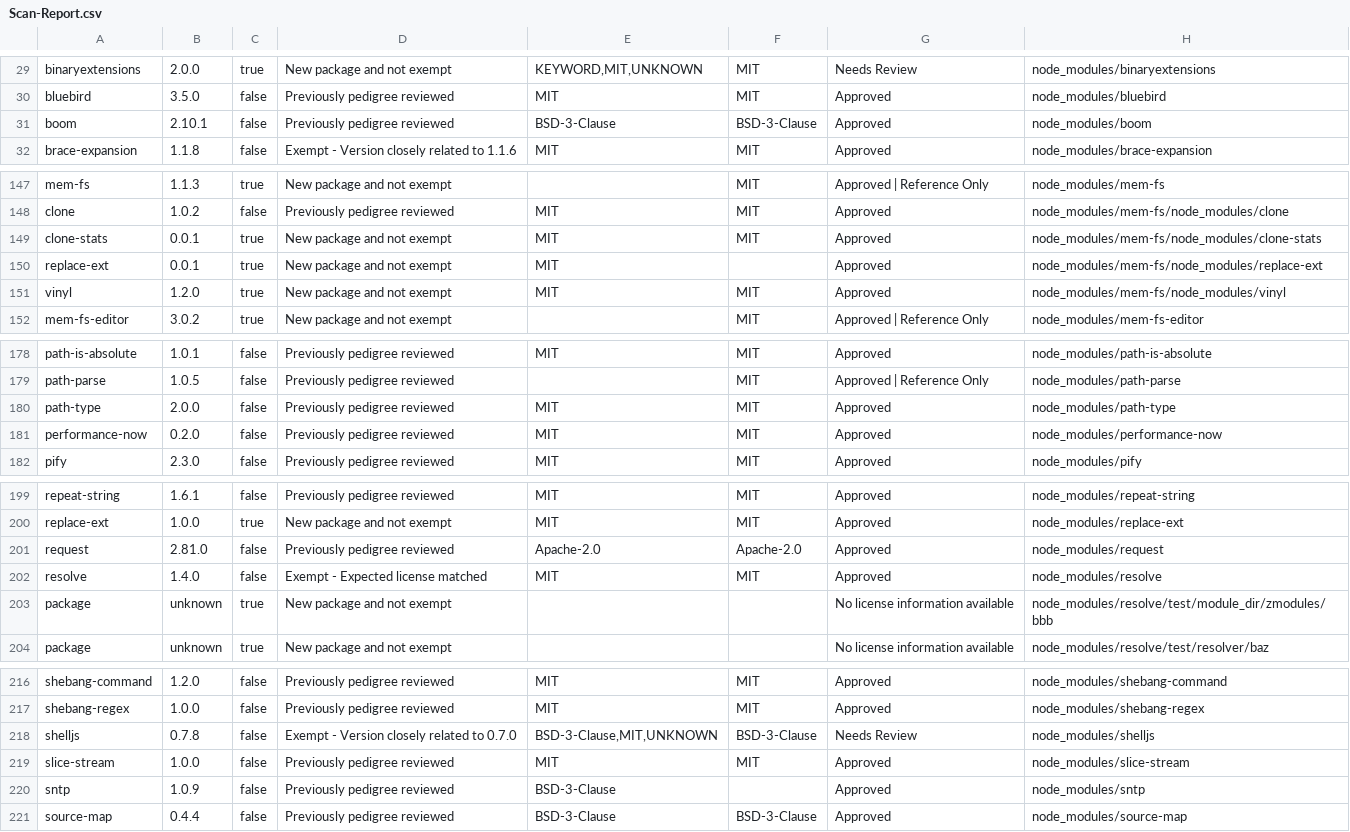
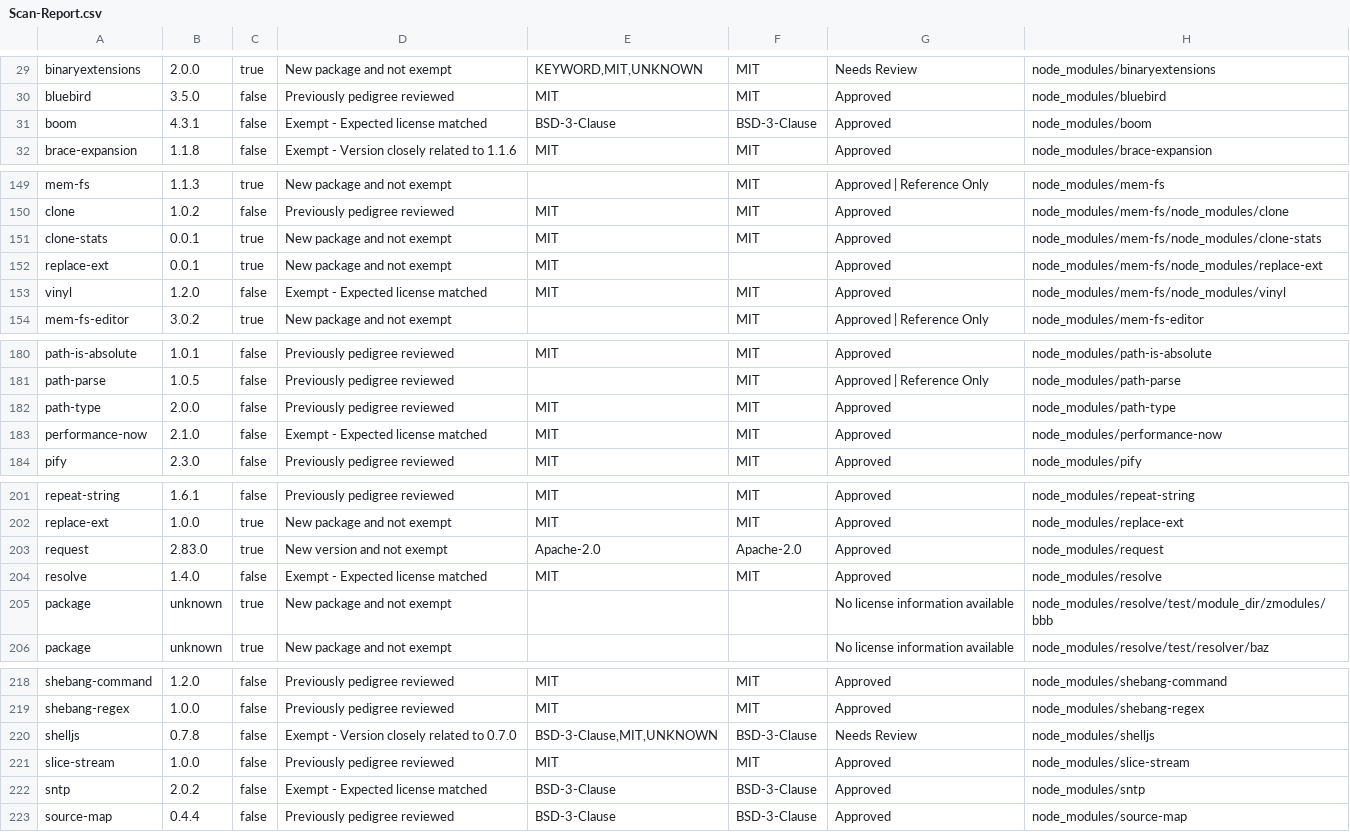
Before and after one commit to ibm-developer/generator-ibm-java-spring, a CSV file: docs/scan/Scan-Report.csv, drawn as a sheet; only a part is shown, gaps mark what is left out; the diff covers the shown part only.

```diff
--- a/docs/scan/Scan-Report.csv
+++ b/docs/scan/Scan-Report.csv
@@ -30,3 +30,3 @@
 "bluebird","3.5.0","false","Previously pedigree reviewed","MIT","MIT","Approved","node_modules/bluebird"
-"boom","2.10.1","false","Previously pedigree reviewed","BSD-3-Clause","BSD-3-Clause","Approved","node_modules/boom"
+"boom","4.3.1","false","Exempt - Expected license matched","BSD-3-Clause","BSD-3-Clause","Approved","node_modules/boom"
 "brace-expansion","1.1.8","false","Exempt - Version closely related to 1.1.6","MIT","MIT","Approved","node_modules/brace-expansion"
@@ -150,3 +152,3 @@
 "replace-ext","0.0.1","true","New package and not exempt","MIT","","Approved","node_modules/mem-fs/node_modules/replace-ext"
-"vinyl","1.2.0","true","New package and not exempt","MIT","MIT","Approved","node_modules/mem-fs/node_modules/vinyl"
+"vinyl","1.2.0","false","Exempt - Expected license matched","MIT","MIT","Approved","node_modules/mem-fs/node_modules/vinyl"
 "mem-fs-editor","3.0.2","true","New package and not exempt","","MIT","Approved | Reference Only","node_modules/mem-fs-editor"
@@ -180,3 +182,3 @@
 "path-type","2.0.0","false","Previously pedigree reviewed","MIT","MIT","Approved","node_modules/path-type"
-"performance-now","0.2.0","false","Previously pedigree reviewed","MIT","MIT","Approved","node_modules/performance-now"
+"performance-now","2.1.0","false","Exempt - Expected license matched","MIT","MIT","Approved","node_modules/performance-now"
 "pify","2.3.0","false","Previously pedigree reviewed","MIT","MIT","Approved","node_modules/pify"
@@ -200,3 +202,3 @@
 "replace-ext","1.0.0","true","New package and not exempt","MIT","MIT","Approved","node_modules/replace-ext"
-"request","2.81.0","false","Previously pedigree reviewed","Apache-2.0","Apache-2.0","Approved","node_modules/request"
+"request","2.83.0","true","New version and not exempt","Apache-2.0","Apache-2.0","Approved","node_modules/request"
 "resolve","1.4.0","false","Exempt - Expected license matched","MIT","MIT","Approved","node_modules/resolve"
@@ -219,3 +221,3 @@
 "slice-stream","1.0.0","false","Previously pedigree reviewed","MIT","MIT","Approved","node_modules/slice-stream"
-"sntp","1.0.9","false","Previously pedigree reviewed","BSD-3-Clause","","Approved","node_modules/sntp"
+"sntp","2.0.2","false","Exempt - Expected license matched","BSD-3-Clause","BSD-3-Clause","Approved","node_modules/sntp"
 "source-map","0.4.4","false","Previously pedigree reviewed","BSD-3-Clause","BSD-3-Clause","Approved","node_modules/source-map"
```
Also changed, not shown: 3 added rows, 1 removed row and 41 edited cells elsewhere in this file, 27 other files.
